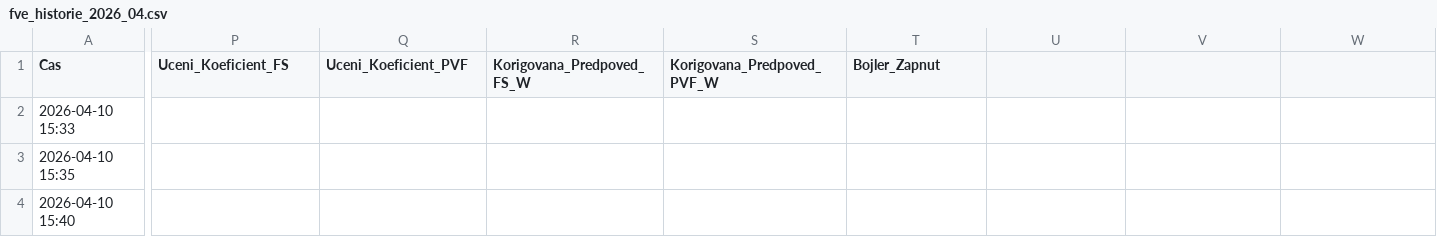
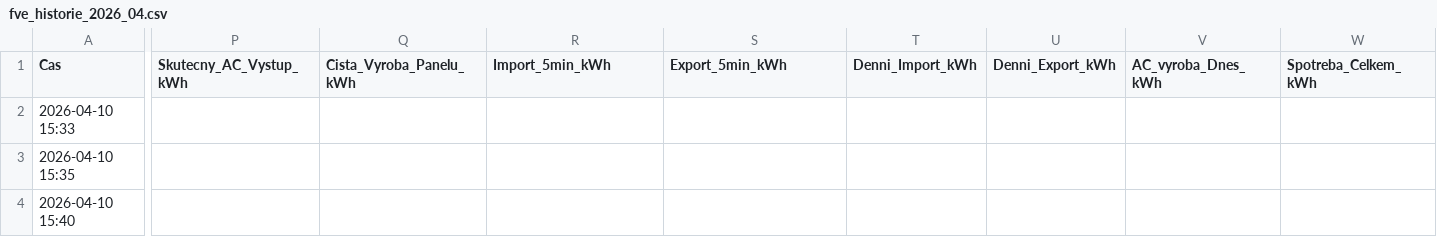
Before and after one commit to honzasob41-lab/FVE_new, a CSV file: fve_historie_2026_04.csv, drawn as a sheet; only a part is shown, gaps mark what is left out; the diff covers the shown part only; the diff names each change by its address in the sheet, - before the commit and + after, or states it on an @@ line.

Commit message:
Update fve_historie_2026_04.csv

```diff
--- a/fve_historie_2026_04.csv
+++ b/fve_historie_2026_04.csv
-P1: Uceni_Koeficient_FS
+P1: Skutecny_AC_Vystup_kWh
-Q1: Uceni_Koeficient_PVF
+Q1: Cista_Vyroba_Panelu_kWh
-R1: Korigovana_Predpoved_FS_W
+R1: Import_5min_kWh
-S1: Korigovana_Predpoved_PVF_W
+S1: Export_5min_kWh
-T1: Bojler_Zapnut
+T1: Denni_Import_kWh
-U1: (empty)
+U1: Denni_Export_kWh
-V1: (empty)
+V1: AC_vyroba_Dnes_kWh
-W1: (empty)
+W1: Spotreba_Celkem_kWh
```
Also changed, not shown: 6 edited cells elsewhere in this file.
